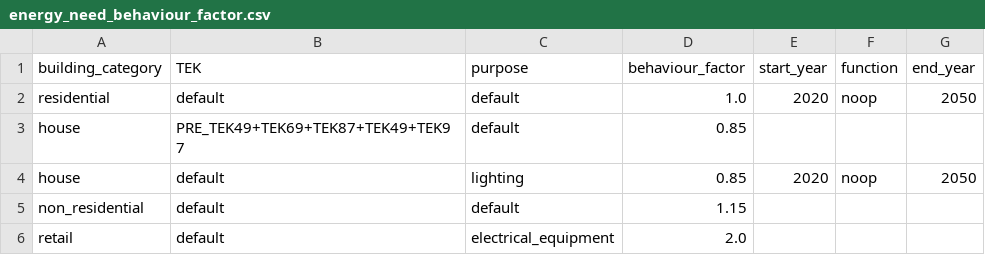
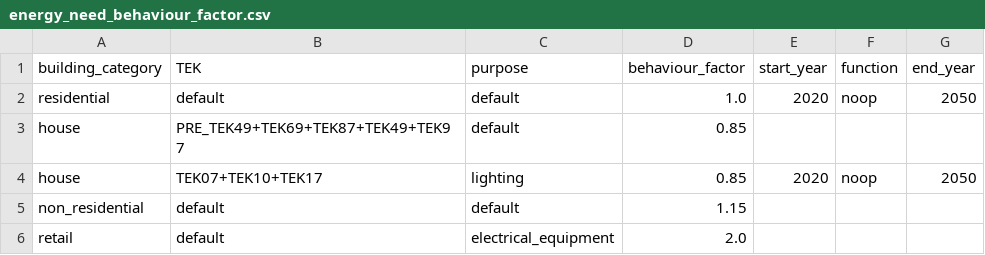
Before and after one commit to NVE/ebm, a CSV file: ebm/data/energy_need_behaviour_factor.csv, drawn as a sheet.

Commit message:
#2632 Replace TEK default with explicit
Reduced ambiguity

```diff
--- a/ebm/data/energy_need_behaviour_factor.csv
+++ b/ebm/data/energy_need_behaviour_factor.csv
@@ -3,3 +3,3 @@ residential,default,default,1.0,2020,noop,2050
 house,PRE_TEK49+TEK69+TEK87+TEK49+TEK97,default,0.85,,,
-house,default,lighting,0.85,2020,noop,2050
+house,TEK07+TEK10+TEK17,lighting,0.85,2020,noop,2050
 non_residential,default,default,1.15,,,
```
